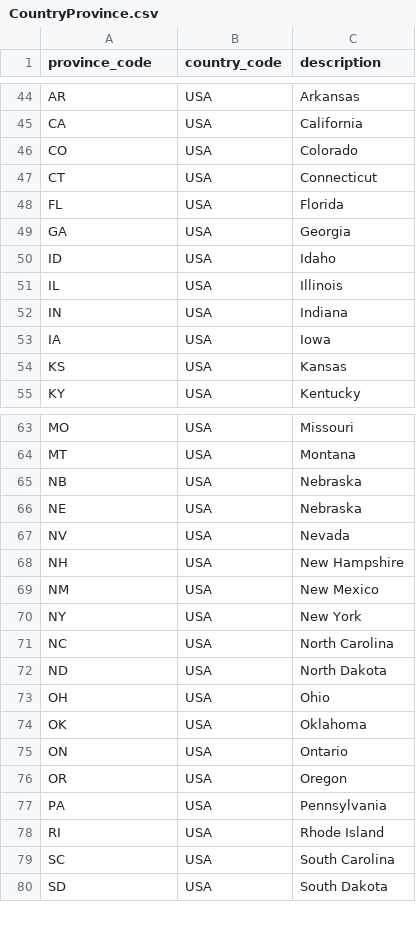
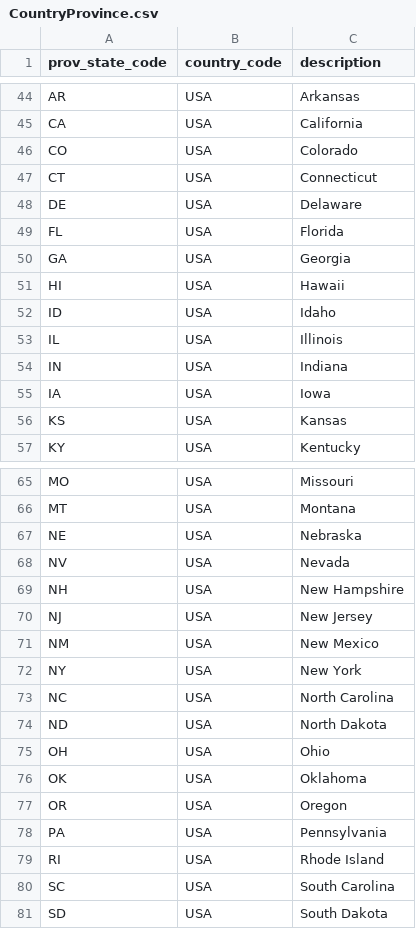
Before and after one commit to bcgov/lucy-web, a CSV file: api/api_sources/resources/csv/CountryProvince.csv, drawn as a sheet; only a part is shown, gaps mark what is left out; removed rows and columns are numbered as before the commit, all else as after; the diff names each change by its address in the sheet, - before the commit and + after, or states it on an @@ line.

```diff
--- a/api/api_sources/resources/csv/CountryProvince.csv
+++ b/api/api_sources/resources/csv/CountryProvince.csv
-A1: province_code
+A1: prov_state_code
+row 48: DE | USA | Delaware
+row 51: HI | USA | Hawaii
-row 65: NB | USA | Nebraska
+row 70: NJ | USA | New Jersey
-row 75: ON | USA | Ontario
```
Also changed, not shown: 8 other files.
